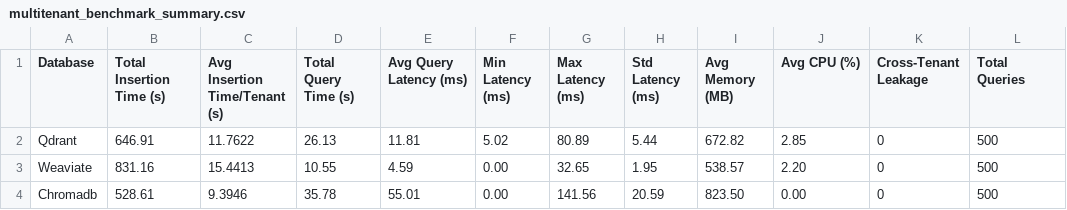
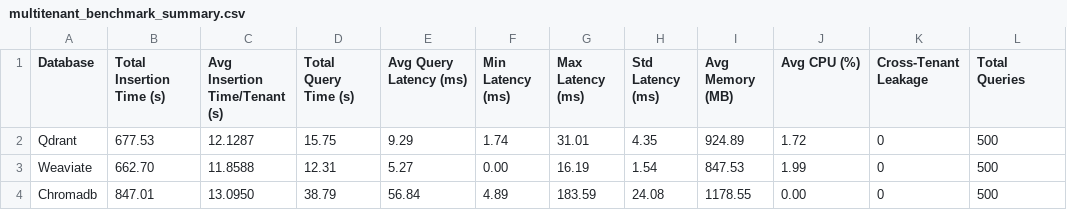
Before and after one commit to Shavidika/vector-db-benchmark, a CSV file: results/multitenant_benchmark_summary.csv, drawn as a sheet; only a part is shown; the diff names each change by its address in the sheet, - before the commit and + after, or states it on an @@ line.

```diff
--- a/results/multitenant_benchmark_summary.csv
+++ b/results/multitenant_benchmark_summary.csv
-B2 (Total Insertion Time (s)): 646.91
+B2 (Total Insertion Time (s)): 677.53
-C2 (Avg Insertion Time/Tenant (s)): 11.7622
+C2 (Avg Insertion Time/Tenant (s)): 12.1287
-D2 (Total Query Time (s)): 26.13
+D2 (Total Query Time (s)): 15.75
-E2 (Avg Query Latency (ms)): 11.81
+E2 (Avg Query Latency (ms)): 9.29
-F2 (Min Latency (ms)): 5.02
+F2 (Min Latency (ms)): 1.74
-G2 (Max Latency (ms)): 80.89
+G2 (Max Latency (ms)): 31.01
-H2 (Std Latency (ms)): 5.44
+H2 (Std Latency (ms)): 4.35
-I2 (Avg Memory (MB)): 672.82
+I2 (Avg Memory (MB)): 924.89
-J2 (Avg CPU (%)): 2.85
+J2 (Avg CPU (%)): 1.72
-B3 (Total Insertion Time (s)): 831.16
+B3 (Total Insertion Time (s)): 662.70
-C3 (Avg Insertion Time/Tenant (s)): 15.4413
+C3 (Avg Insertion Time/Tenant (s)): 11.8588
-D3 (Total Query Time (s)): 10.55
+D3 (Total Query Time (s)): 12.31
-E3 (Avg Query Latency (ms)): 4.59
+E3 (Avg Query Latency (ms)): 5.27
-G3 (Max Latency (ms)): 32.65
+G3 (Max Latency (ms)): 16.19
-H3 (Std Latency (ms)): 1.95
+H3 (Std Latency (ms)): 1.54
-I3 (Avg Memory (MB)): 538.57
+I3 (Avg Memory (MB)): 847.53
-J3 (Avg CPU (%)): 2.20
+J3 (Avg CPU (%)): 1.99
-B4 (Total Insertion Time (s)): 528.61
+B4 (Total Insertion Time (s)): 847.01
-C4 (Avg Insertion Time/Tenant (s)): 9.3946
+C4 (Avg Insertion Time/Tenant (s)): 13.0950
-D4 (Total Query Time (s)): 35.78
+D4 (Total Query Time (s)): 38.79
-E4 (Avg Query Latency (ms)): 55.01
+E4 (Avg Query Latency (ms)): 56.84
-F4 (Min Latency (ms)): 0.00
+F4 (Min Latency (ms)): 4.89
-G4 (Max Latency (ms)): 141.56
+G4 (Max Latency (ms)): 183.59
-H4 (Std Latency (ms)): 20.59
+H4 (Std Latency (ms)): 24.08
-I4 (Avg Memory (MB)): 823.50
+I4 (Avg Memory (MB)): 1178.55
```
Also changed, not shown: results/query_benchmark_detailed.csv, results/query_benchmark_summary.csv, 17 other files.
